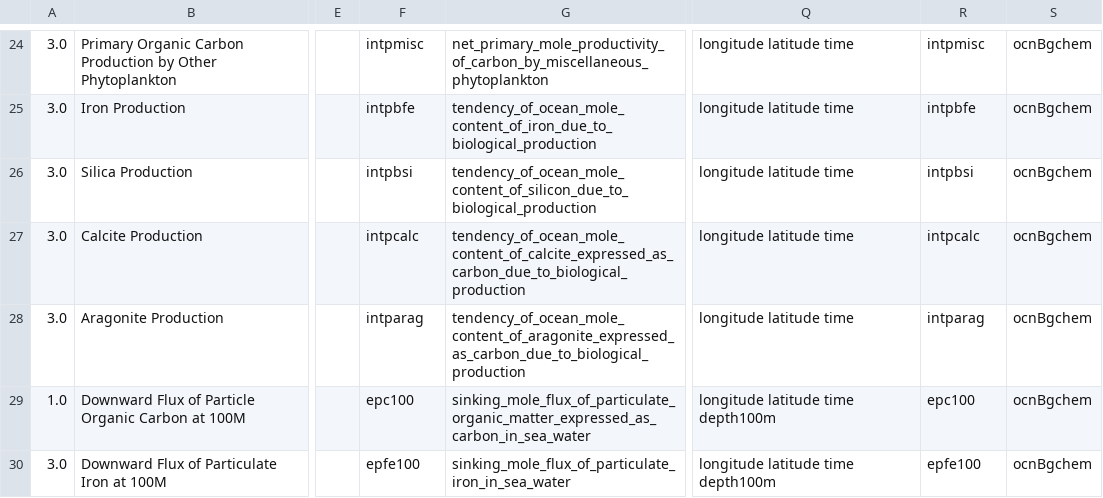
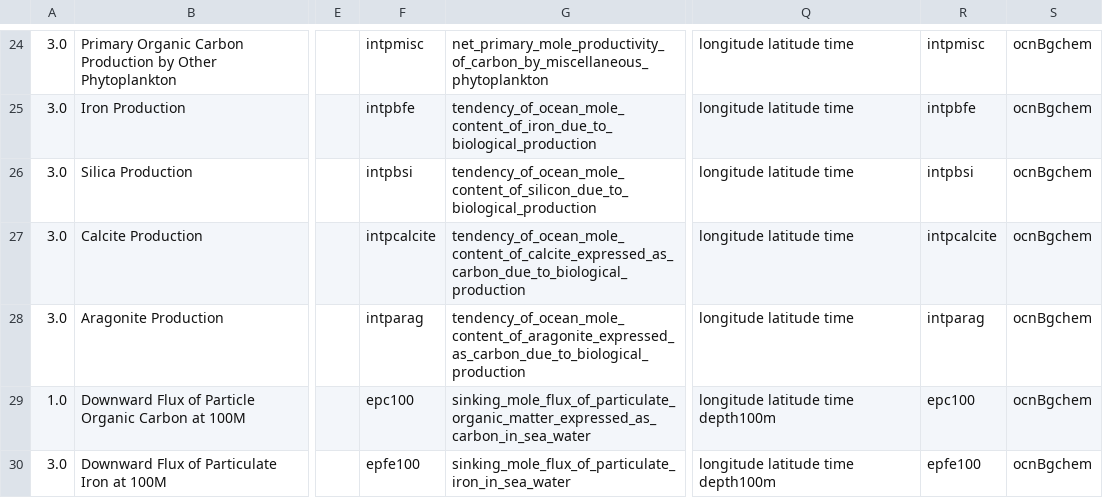
Before and after one commit to PCMDI/cmip5-cmor-tables, a CSV file: Tables_csv/omon.csv, drawn as a sheet; only a part is shown, gaps mark what is left out; the diff names each change by its address in the sheet, - before the commit and + after, or states it on an @@ line.

```diff
--- a/Tables_csv/omon.csv
+++ b/Tables_csv/omon.csv
-F27: intpcalc
+F27: intpcalcite
-R27: intpcalc
+R27: intpcalcite
```
Also changed, not shown: Tables_csv/dims.csv, 22 other files.
